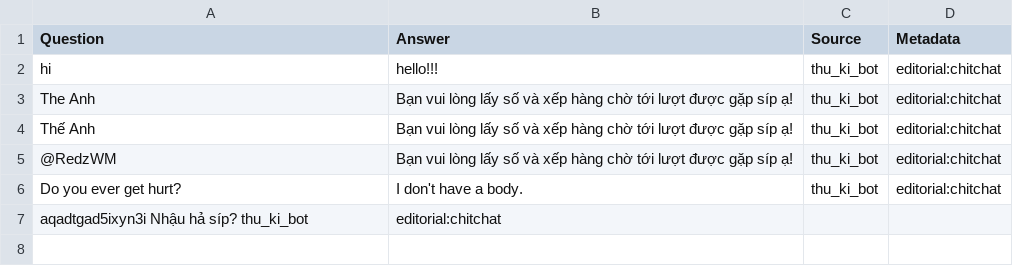
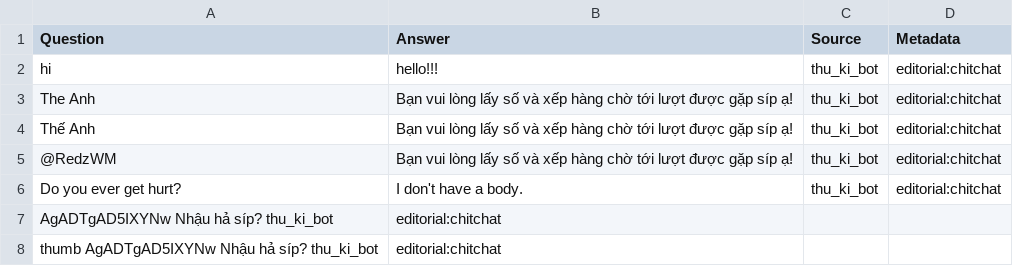
Before and after one commit to RedWM/helloworld, a TSV file: thu_ki_bot.tsv, drawn as a sheet.

Commit message:
Update thu_ki_bot.tsv

```diff
--- a/thu_ki_bot.tsv
+++ b/thu_ki_bot.tsv
@@ -6,2 +6,3 @@ Thế Anh	Bạn vui lòng lấy số và xếp hàng chờ tới lượt đượ
 Do you ever get hurt?	I don't have a body.	thu_ki_bot	editorial:chitchat
-aqadtgad5ixyn3i Nhậu hả síp?  thu_ki_bot	editorial:chitchat
+AgADTgAD5IXYNw Nhậu hả síp?  thu_ki_bot	editorial:chitchat
+thumb AgADTgAD5IXYNw  Nhậu hả síp?  thu_ki_bot	editorial:chitchat
```
